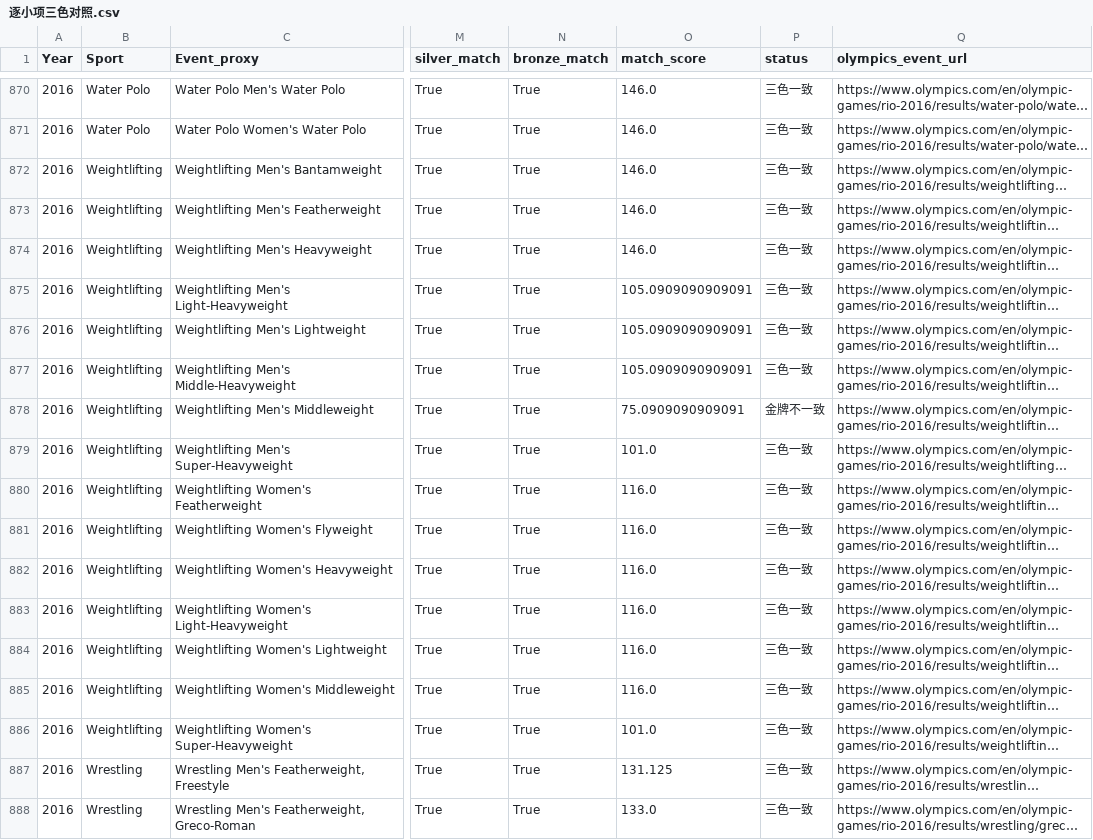
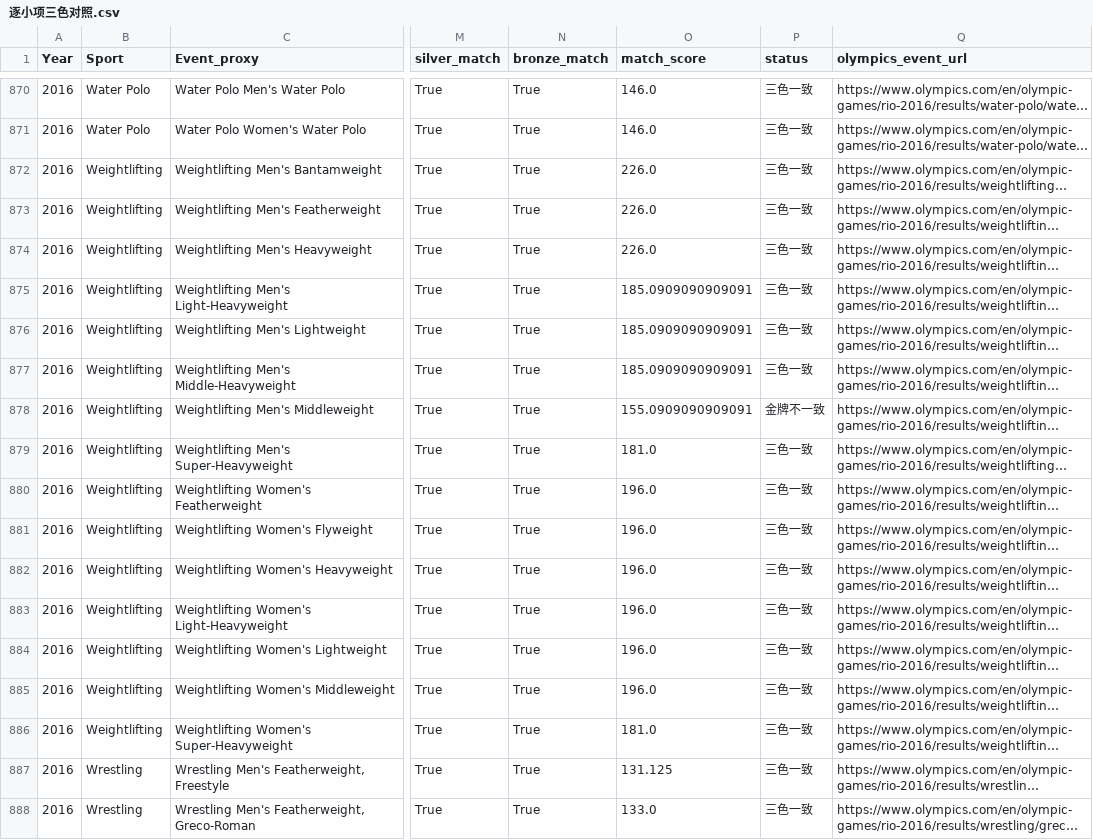
Before and after one commit to Shen-huang-123/ysu-DataVisualization-project, a CSV file: 交付文件/任务三_专题深挖/S2_口径的魔力/08_逐项外部核验/逐小项三色对照.csv, drawn as a sheet; only a part is shown, gaps mark what is left out; long unchanged cells end in …; the diff covers the shown part only; the diff names each change by its address in the sheet, - before the commit and + after, or states it on an @@ line.

```diff
--- a/交付文件/任务三_专题深挖/S2_口径的魔力/08_逐项外部核验/逐小项三色对照.csv
+++ b/交付文件/任务三_专题深挖/S2_口径的魔力/08_逐项外部核验/逐小项三色对照.csv
-O872:O874 (match_score): 146.0
+O872:O874 (match_score): 226.0
-O875:O877 (match_score): 105.0909090909091
+O875:O877 (match_score): 185.0909090909091
-O878 (match_score): 75.0909090909091
+O878 (match_score): 155.0909090909091
-O879 (match_score): 101.0
+O879 (match_score): 181.0
-O880:O885 (match_score): 116.0
+O880:O885 (match_score): 196.0
-O886 (match_score): 101.0
+O886 (match_score): 181.0
```
Also changed, not shown: 42 edited cells elsewhere in this file, 交付文件/任务三_专题深挖/S2_口径的魔力/08_逐项外部核验/Olympedia独立交叉核验/历史555项独立交叉对照.csv, 交付文件/任务三_专题深挖/S2_口径的魔力/08_逐项外部核验/关键结论闭环_20261120/35项风险重排与影响.csv, 44 other files.
